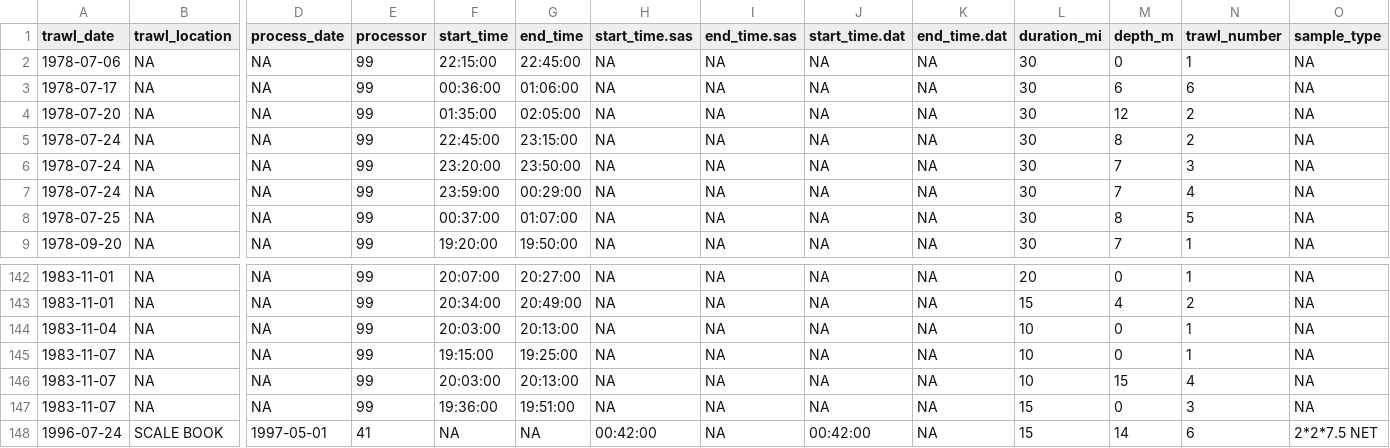
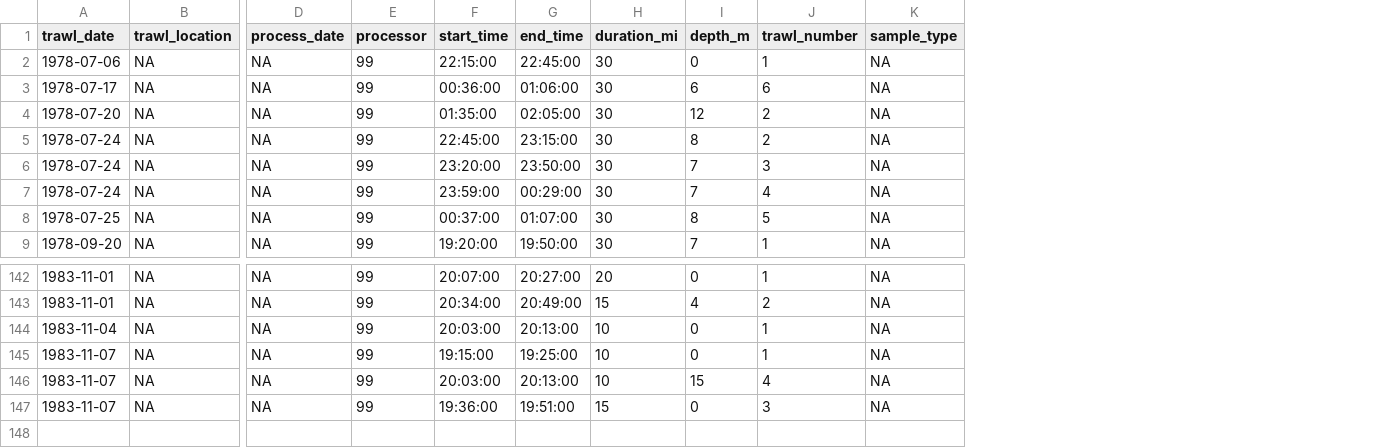
Before and after one commit to SiRE-P/LDP_ATS_Rescue, a CSV file: TRAWL_BIOSAMPLE/03_errors_out/no_species_record_rows.csv, drawn as a sheet; only a part is shown, gaps mark what is left out; rows hold the shown columns only; the diff names each change by its address in the sheet, - before the commit and + after, or states it on an @@ line.

Commit message:
Collapsed, cleaned info and corrected columns

```diff
--- a/TRAWL_BIOSAMPLE/03_errors_out/no_species_record_rows.csv
+++ b/TRAWL_BIOSAMPLE/03_errors_out/no_species_record_rows.csv
-column H (start_time.sas), rows 2-9: all NA; rows 142-147: all NA
-column I (end_time.sas), rows 2-9: all NA; rows 142-147: all NA
-column J (start_time.dat), rows 2-9: all NA; rows 142-147: all NA
-column K (end_time.dat), rows 2-9: all NA; rows 142-147: all NA
-row 148: 1996-07-24 | SCALE BOOK | 1997-05-01 | 41 | NA | NA | 00:42:00 | NA | 00:42:00 | NA | 15 | 14 | 6 | 2*2*7.5 NET
```
Also changed, not shown: 4 other files.
